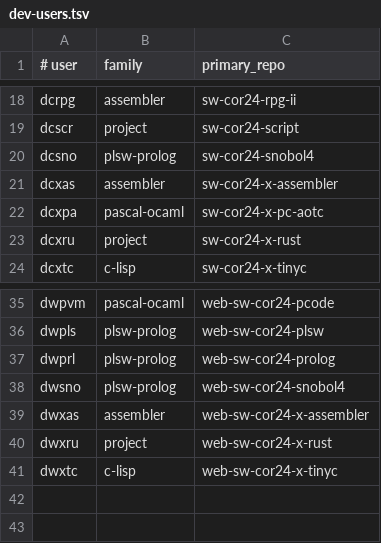
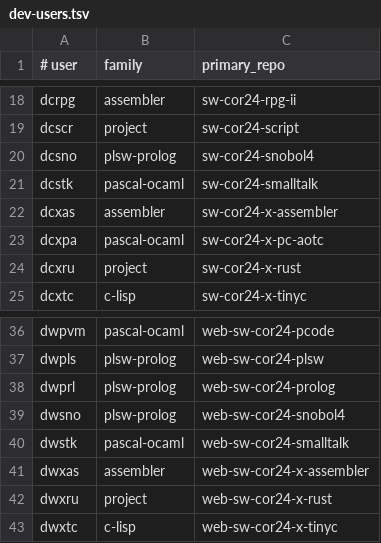
Before and after one commit to softwarewrighter/devgroup, a TSV file: scripts/dev-users.tsv, drawn as a sheet; only a part is shown, gaps mark what is left out; the diff names each change by its address in the sheet, - before the commit and + after, or states it on an @@ line.

Commit message:
scripts: add dcstk/dwstk smalltalk agents (pascal-ocaml family)
dcstk owns sw-cor24-smalltalk (CLI compiler/interpreter for Smalltalk on
COR24); dwstk owns web-sw-cor24-smalltalk (web demo / wasm landing page).
Both placed in the pascal-ocaml family because the Smalltalk
implementation is written in BASIC, which itself lives in pascal-ocaml.

stk follows the conventional Smalltalk abbreviation (matches the .st
file extension and tools like GNU Smalltalk's gst).

Bare mirrors for both repos already created via sync-bare-repos.sh and
seeded with dev=main (locally and on GitHub).

```diff
--- a/scripts/dev-users.tsv
+++ b/scripts/dev-users.tsv
+row 21: dcstk | pascal-ocaml | sw-cor24-smalltalk
+row 40: dwstk | pascal-ocaml | web-sw-cor24-smalltalk
```
